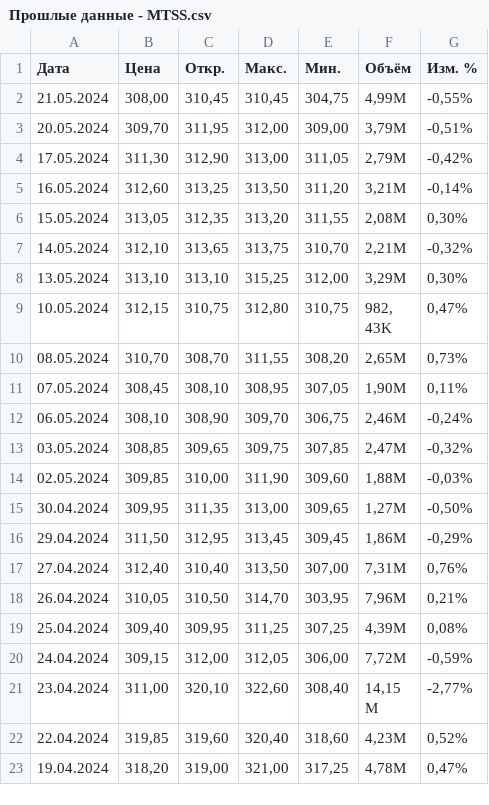
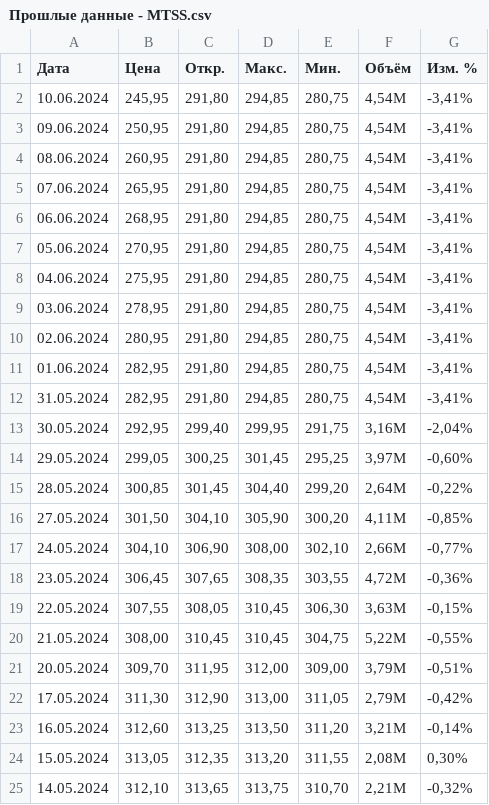
Before and after one commit to egorshapovalov/project_AI_prediction_price_stock, a CSV file: Fit AI/Прошлые данные - MTSS.csv, drawn as a sheet; only a part is shown; the shorter side is filled out with more unchanged rows.

```diff
--- a/Fit AI/Прошлые данные - MTSS.csv
+++ b/Fit AI/Прошлые данные - MTSS.csv
@@ -1,3 +1,21 @@
 "Дата","Цена","Откр.","Макс.","Мин.","Объём","Изм. %"
-"21.05.2024","308,00","310,45","310,45","304,75","4,99M","-0,55%"
+"10.06.2024","245,95","291,80","294,85","280,75","4,54M","-3,41%"
+"09.06.2024","250,95","291,80","294,85","280,75","4,54M","-3,41%"
+"08.06.2024","260,95","291,80","294,85","280,75","4,54M","-3,41%"
+"07.06.2024","265,95","291,80","294,85","280,75","4,54M","-3,41%"
+"06.06.2024","268,95","291,80","294,85","280,75","4,54M","-3,41%"
+"05.06.2024","270,95","291,80","294,85","280,75","4,54M","-3,41%"
+"04.06.2024","275,95","291,80","294,85","280,75","4,54M","-3,41%"
+"03.06.2024","278,95","291,80","294,85","280,75","4,54M","-3,41%"
+"02.06.2024","280,95","291,80","294,85","280,75","4,54M","-3,41%"
+"01.06.2024","282,95","291,80","294,85","280,75","4,54M","-3,41%"
+"31.05.2024","282,95","291,80","294,85","280,75","4,54M","-3,41%"
+"30.05.2024","292,95","299,40","299,95","291,75","3,16M","-2,04%"
+"29.05.2024","299,05","300,25","301,45","295,25","3,97M","-0,60%"
+"28.05.2024","300,85","301,45","304,40","299,20","2,64M","-0,22%"
+"27.05.2024","301,50","304,10","305,90","300,20","4,11M","-0,85%"
+"24.05.2024","304,10","306,90","308,00","302,10","2,66M","-0,77%"
+"23.05.2024","306,45","307,65","308,35","303,55","4,72M","-0,36%"
+"22.05.2024","307,55","308,05","310,45","306,30","3,63M","-0,15%"
+"21.05.2024","308,00","310,45","310,45","304,75","5,22M","-0,55%"
 "20.05.2024","309,70","311,95","312,00","309,00","3,79M","-0,51%"
```
Also changed, not shown: Fit AI/Прошлые данные - ETLNDR.csv, Fit AI/Прошлые данные - SBER.csv, 8 other files.
